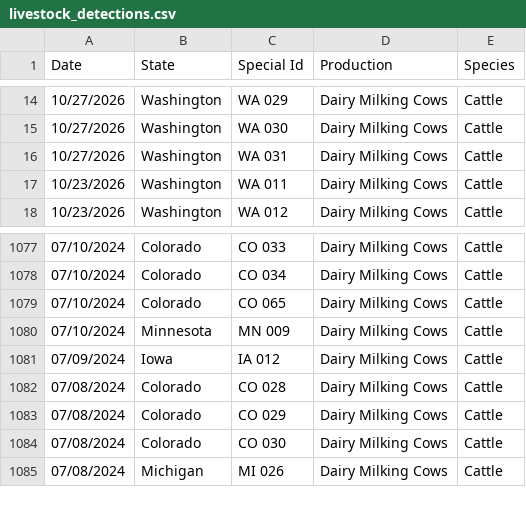
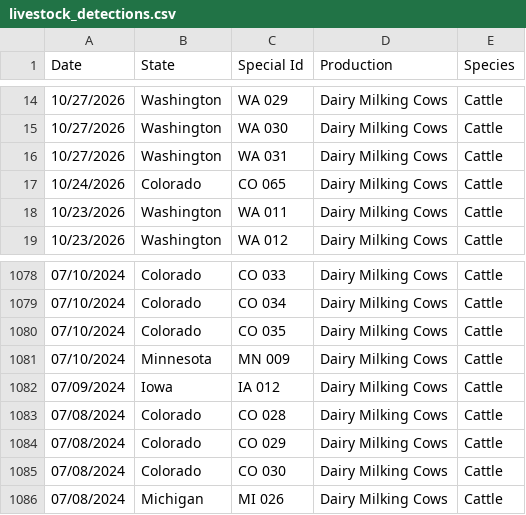
Before and after one commit to casey891/hpai-dashboard, a CSV file: data/livestock_detections.csv, drawn as a sheet; only a part is shown, gaps mark what is left out.

Commit message:
Update HPAI dashboard data — November 04, 2026

```diff
--- a/data/livestock_detections.csv
+++ b/data/livestock_detections.csv
@@ -16,2 +16,3 @@ Date,State,Special Id,Production,Species
 10/27/2026,Washington,WA 031,Dairy Milking Cows,Cattle
+10/24/2026,Colorado,CO 065,Dairy Milking Cows,Cattle
 10/23/2026,Washington,WA 011,Dairy Milking Cows,Cattle
@@ -1078,3 +1079,3 @@ Date,State,Special Id,Production,Species
 07/10/2024,Colorado,CO 034,Dairy Milking Cows,Cattle
-07/10/2024,Colorado,CO 065,Dairy Milking Cows,Cattle
+07/10/2024,Colorado,CO 035,Dairy Milking Cows,Cattle
 07/10/2024,Minnesota,MN 009,Dairy Milking Cows,Cattle
```
Also changed, not shown: data/poultry_detections.csv, 2 other files.
